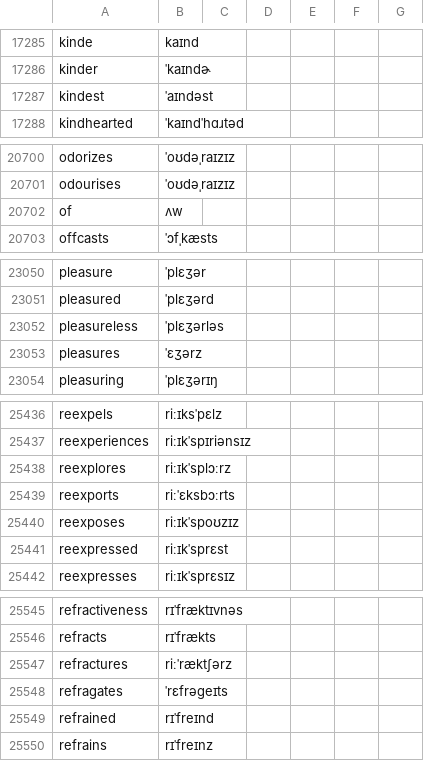
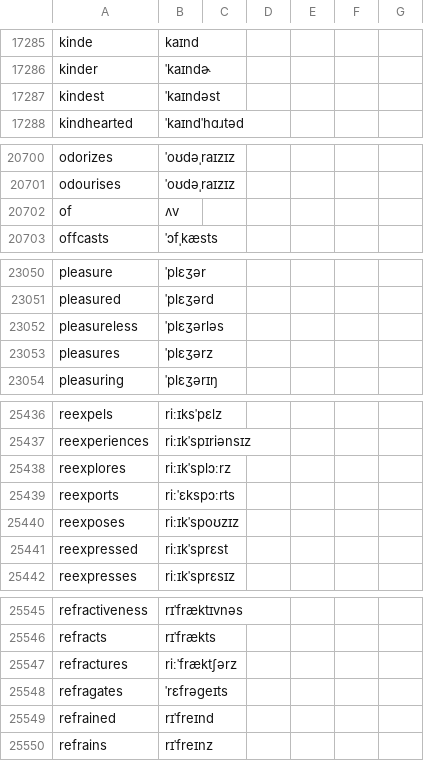
Before and after one commit to ossiak/euspell, a CSV file: data/changed_words_IPA.csv, drawn as a sheet; only a part is shown, gaps mark what is left out; the diff covers the shown part only.

```diff
--- a/data/changed_words_IPA.csv
+++ b/data/changed_words_IPA.csv
@@ -17286,3 +17286,3 @@ kinde,kaɪnd
 kinder,ˈkaɪndɚ
-kindest,ˈaɪndəst
+kindest,ˈkaɪndəst
 kindhearted,ˈkaɪndˈhɑɹtəd
@@ -20701,3 +20701,3 @@ odorizes,ˈoʊdəˌraɪzɪz
 odourises,ˈoʊdəˌraɪzɪz
-of,ʌw
+of,ʌv
 offcasts,ˈɔfˌkæsts
@@ -23052,3 +23052,3 @@ pleasured,ˈplɛʒərd
 pleasureless,ˈplɛʒərləs
-pleasures,ˈɛʒərz
+pleasures,ˈplɛʒərz
 pleasuring,ˈplɛʒərɪŋ
@@ -25438,3 +25438,3 @@ reexperiences,riːɪkˈspɪriənsɪz
 reexplores,riːɪkˈsplɔːrz
-reexports,riːˈɛksbɔːrts
+reexports,riːˈɛkspɔːrts
 reexposes,riːɪkˈspoʊzɪz
@@ -25546,3 +25546,3 @@ refractiveness,rɪˈfræktɪvnəs
 refracts,rɪˈfrækts
-refractures,riːˈræktʃərz
+refractures,riːˈfræktʃərz
 refragates,ˈrɛfrəɡeɪts
```
Also changed, not shown: 20 edited cells elsewhere in this file, 1 other file.
